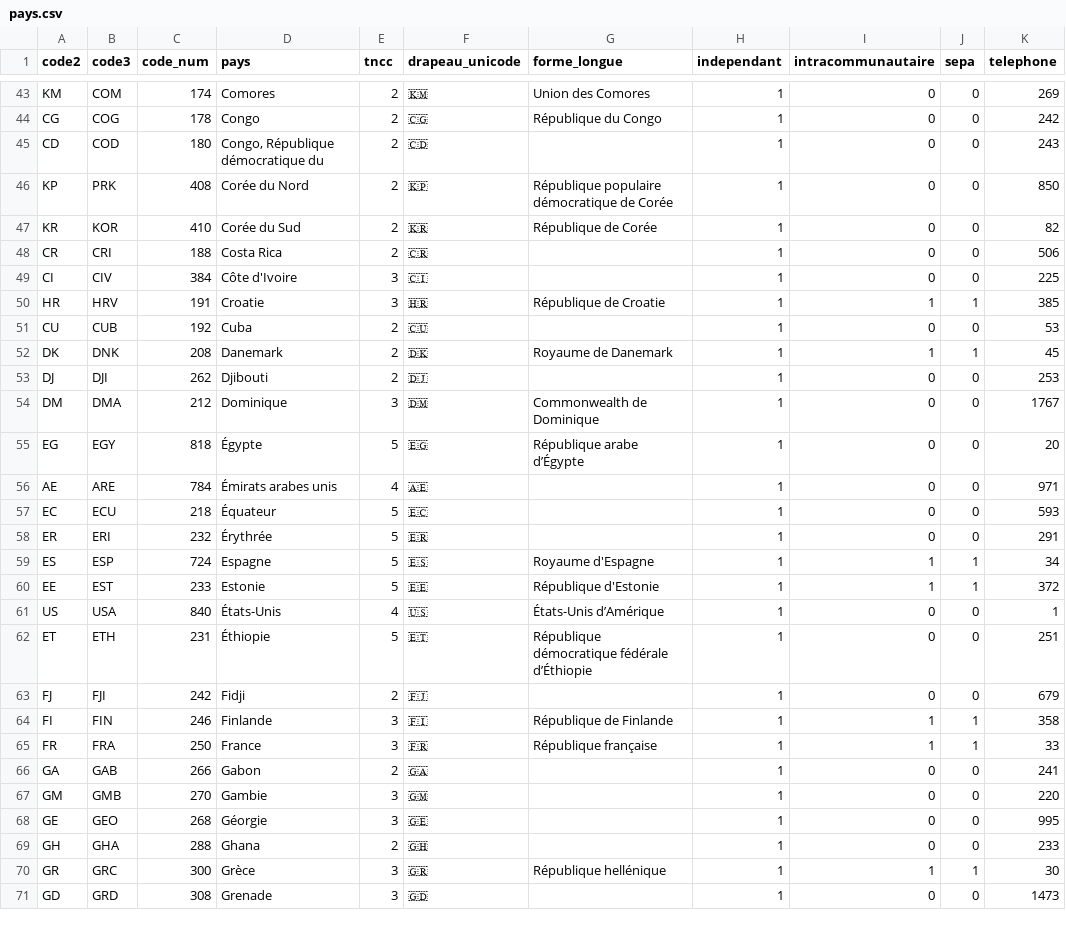
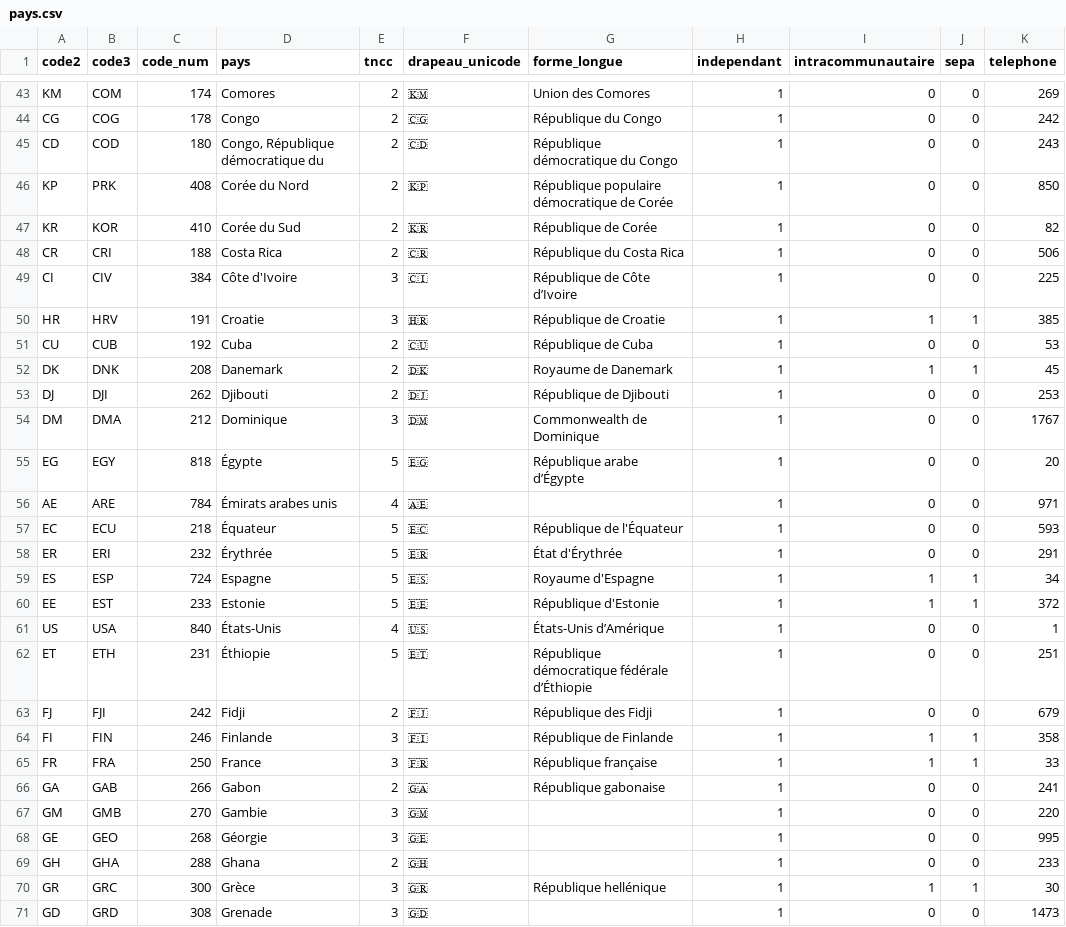
Before and after one commit to medina474/basesdedonnees, a CSV file: data/commun/pays.csv, drawn as a sheet; only a part is shown, gaps mark what is left out; the diff covers the shown part only.

```diff
--- a/data/commun/pays.csv
+++ b/data/commun/pays.csv
@@ -44,11 +44,11 @@ KM,COM,174,Comores,2,🇰🇲,Union des Comores,1,0,0,269
 CG,COG,178,Congo,2,🇨🇬,République du Congo,1,0,0,242
-CD,COD,180,"Congo, République démocratique du",2,🇨🇩,,1,0,0,243
+CD,COD,180,"Congo, République démocratique du",2,🇨🇩,République démocratique du Congo,1,0,0,243
 KP,PRK,408,Corée du Nord,2,🇰🇵,République populaire démocratique de Corée,1,0,0,850
 KR,KOR,410,Corée du Sud,2,🇰🇷,République de Corée,1,0,0,82
-CR,CRI,188,Costa Rica,2,🇨🇷,,1,0,0,506
-CI,CIV,384,Côte d'Ivoire,3,🇨🇮,,1,0,0,225
+CR,CRI,188,Costa Rica,2,🇨🇷,République du Costa Rica,1,0,0,506
+CI,CIV,384,Côte d'Ivoire,3,🇨🇮,République de Côte d’Ivoire,1,0,0,225
 HR,HRV,191,Croatie,3,🇭🇷,République de Croatie,1,1,1,385
-CU,CUB,192,Cuba,2,🇨🇺,,1,0,0,53
+CU,CUB,192,Cuba,2,🇨🇺,République de Cuba,1,0,0,53
 DK,DNK,208,Danemark,2,🇩🇰,Royaume de Danemark,1,1,1,45
-DJ,DJI,262,Djibouti,2,🇩🇯,,1,0,0,253
+DJ,DJI,262,Djibouti,2,🇩🇯,République de Djibouti,1,0,0,253
 DM,DMA,212,Dominique,3,🇩🇲,Commonwealth de Dominique,1,0,0,1767
@@ -56,4 +56,4 @@ EG,EGY,818,Égypte,5,🇪🇬,République arabe d’Égypte,1,0,0,20
 AE,ARE,784,Émirats arabes unis,4,🇦🇪,,1,0,0,971
-EC,ECU,218,Équateur,5,🇪🇨,,1,0,0,593
-ER,ERI,232,Érythrée,5,🇪🇷,,1,0,0,291
+EC,ECU,218,Équateur,5,🇪🇨,République de l'Équateur,1,0,0,593
+ER,ERI,232,Érythrée,5,🇪🇷,État d'Érythrée,1,0,0,291
 ES,ESP,724,Espagne,5,🇪🇸,Royaume d'Espagne,1,1,1,34
@@ -62,6 +62,6 @@ US,USA,840,États-Unis,4,🇺🇸,États-Unis d’Amérique,1,0,0,1
 ET,ETH,231,Éthiopie,5,🇪🇹,République démocratique fédérale d’Éthiopie,1,0,0,251
-FJ,FJI,242,Fidji,2,🇫🇯,,1,0,0,679
+FJ,FJI,242,Fidji,2,🇫🇯,République des Fidji,1,0,0,679
 FI,FIN,246,Finlande,3,🇫🇮,République de Finlande,1,1,1,358
 FR,FRA,250,France,3,🇫🇷,République française,1,1,1,33
-GA,GAB,266,Gabon,2,🇬🇦,,1,0,0,241
+GA,GAB,266,Gabon,2,🇬🇦,République gabonaise,1,0,0,241
 GM,GMB,270,Gambie,3,🇬🇲,,1,0,0,220
```
Also changed, not shown: 37 edited cells elsewhere in this file, 2 other files.
